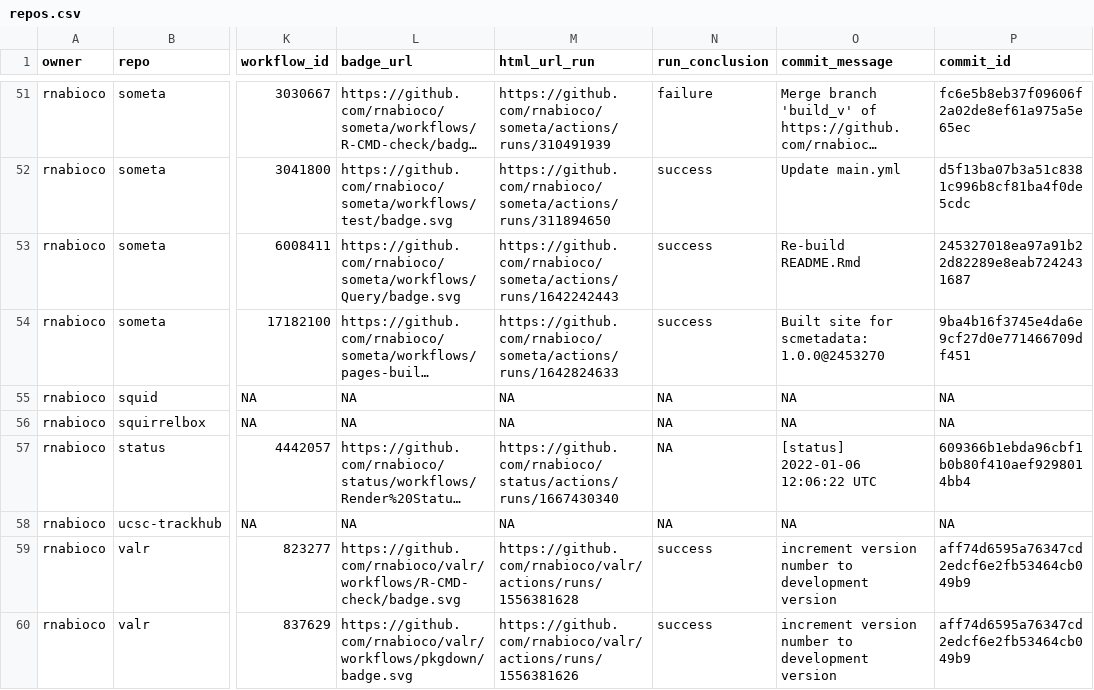
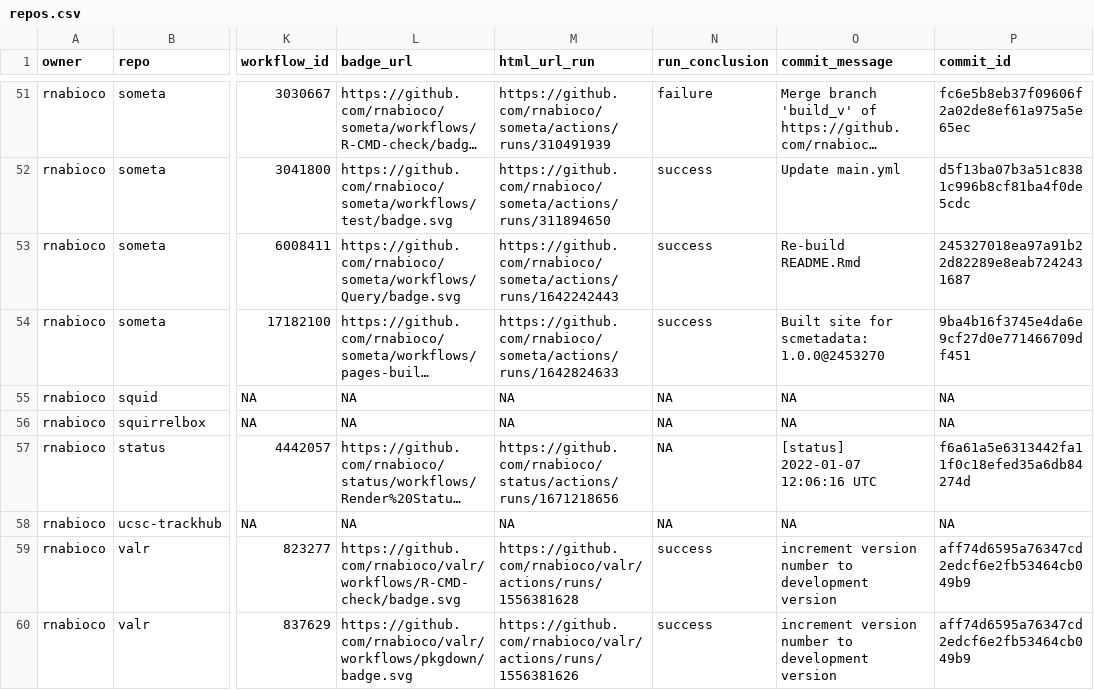
Before and after one commit to rnabioco/status, a CSV file: repos.csv, drawn as a sheet; only a part is shown, gaps mark what is left out; long unchanged cells end in …; the diff names each change by its address in the sheet, - before the commit and + after, or states it on an @@ line.

```diff
--- a/repos.csv
+++ b/repos.csv
-M57 (html_url_run): https://github.com/rnabioco/status/actions/runs/1667430340
+M57 (html_url_run): https://github.com/rnabioco/status/actions/runs/1671218656
-O57 (commit_message): [status] 2022-01-06 12:06:22 UTC
+O57 (commit_message): [status] 2022-01-07 12:06:16 UTC
-P57 (commit_id): 609366b1ebda96cbf1b0b80f410aef9298014bb4
+P57 (commit_id): f6a61a5e6313442fa11f0c18efed35a6db84274d
```
Also changed, not shown: 1 other file.
